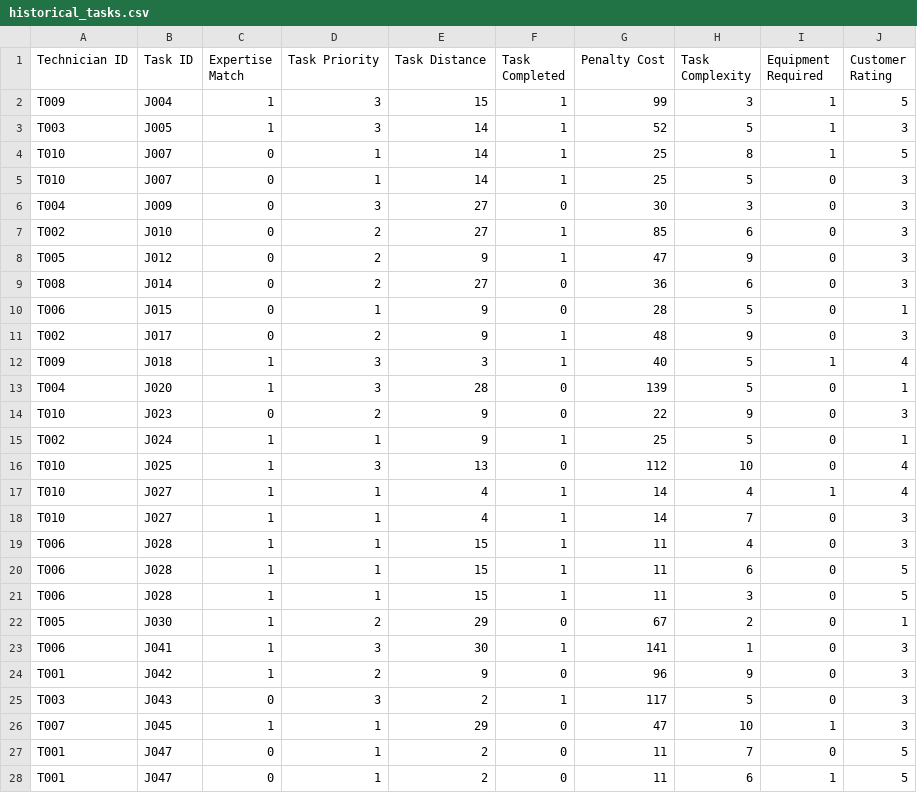
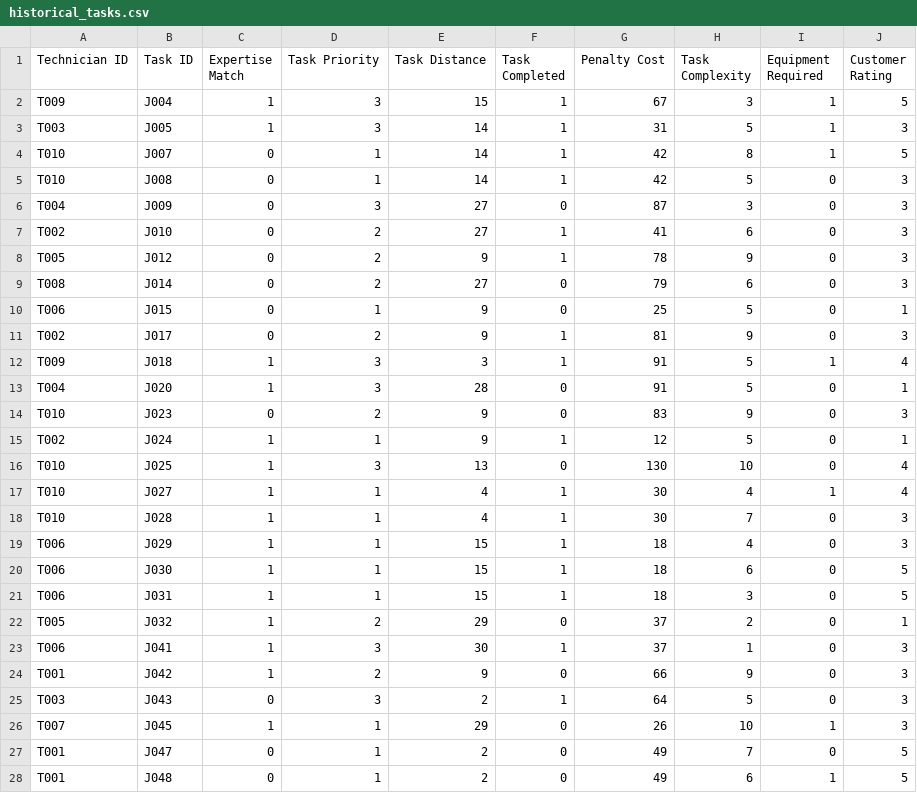
Before and after one commit to suebyeon/Capstone, a CSV file: historical_tasks.csv, drawn as a sheet; only a part is shown; the diff covers the shown part only.

```diff
--- a/historical_tasks.csv
+++ b/historical_tasks.csv
@@ -1,28 +1,28 @@
 Technician ID,Task ID,Expertise Match,Task Priority,Task Distance,Task Completed,Penalty Cost,Task Complexity,Equipment Required,Customer Rating
-T009,J004,1,3,15,1,99,3,1,5
-T003,J005,1,3,14,1,52,5,1,3
-T010,J007,0,1,14,1,25,8,1,5
-T010,J007,0,1,14,1,25,5,0,3
-T004,J009,0,3,27,0,30,3,0,3
-T002,J010,0,2,27,1,85,6,0,3
-T005,J012,0,2,9,1,47,9,0,3
-T008,J014,0,2,27,0,36,6,0,3
-T006,J015,0,1,9,0,28,5,0,1
-T002,J017,0,2,9,1,48,9,0,3
-T009,J018,1,3,3,1,40,5,1,4
-T004,J020,1,3,28,0,139,5,0,1
-T010,J023,0,2,9,0,22,9,0,3
-T002,J024,1,1,9,1,25,5,0,1
-T010,J025,1,3,13,0,112,10,0,4
-T010,J027,1,1,4,1,14,4,1,4
-T010,J027,1,1,4,1,14,7,0,3
-T006,J028,1,1,15,1,11,4,0,3
-T006,J028,1,1,15,1,11,6,0,5
-T006,J028,1,1,15,1,11,3,0,5
-T005,J030,1,2,29,0,67,2,0,1
-T006,J041,1,3,30,1,141,1,0,3
-T001,J042,1,2,9,0,96,9,0,3
-T003,J043,0,3,2,1,117,5,0,3
-T007,J045,1,1,29,0,47,10,1,3
-T001,J047,0,1,2,0,11,7,0,5
-T001,J047,0,1,2,0,11,6,1,5
+T009,J004,1,3,15,1,67,3,1,5
+T003,J005,1,3,14,1,31,5,1,3
+T010,J007,0,1,14,1,42,8,1,5
+T010,J008,0,1,14,1,42,5,0,3
+T004,J009,0,3,27,0,87,3,0,3
+T002,J010,0,2,27,1,41,6,0,3
+T005,J012,0,2,9,1,78,9,0,3
+T008,J014,0,2,27,0,79,6,0,3
+T006,J015,0,1,9,0,25,5,0,1
+T002,J017,0,2,9,1,81,9,0,3
+T009,J018,1,3,3,1,91,5,1,4
+T004,J020,1,3,28,0,91,5,0,1
+T010,J023,0,2,9,0,83,9,0,3
+T002,J024,1,1,9,1,12,5,0,1
+T010,J025,1,3,13,0,130,10,0,4
+T010,J027,1,1,4,1,30,4,1,4
+T010,J028,1,1,4,1,30,7,0,3
+T006,J029,1,1,15,1,18,4,0,3
+T006,J030,1,1,15,1,18,6,0,5
+T006,J031,1,1,15,1,18,3,0,5
+T005,J032,1,2,29,0,37,2,0,1
+T006,J041,1,3,30,1,37,1,0,3
+T001,J042,1,2,9,0,66,9,0,3
+T003,J043,0,3,2,1,64,5,0,3
+T007,J045,1,1,29,0,26,10,1,3
+T001,J047,0,1,2,0,49,7,0,5
+T001,J048,0,1,2,0,49,6,1,5
```
Also changed, not shown: 2 edited cells elsewhere in this file, 4 other files.
